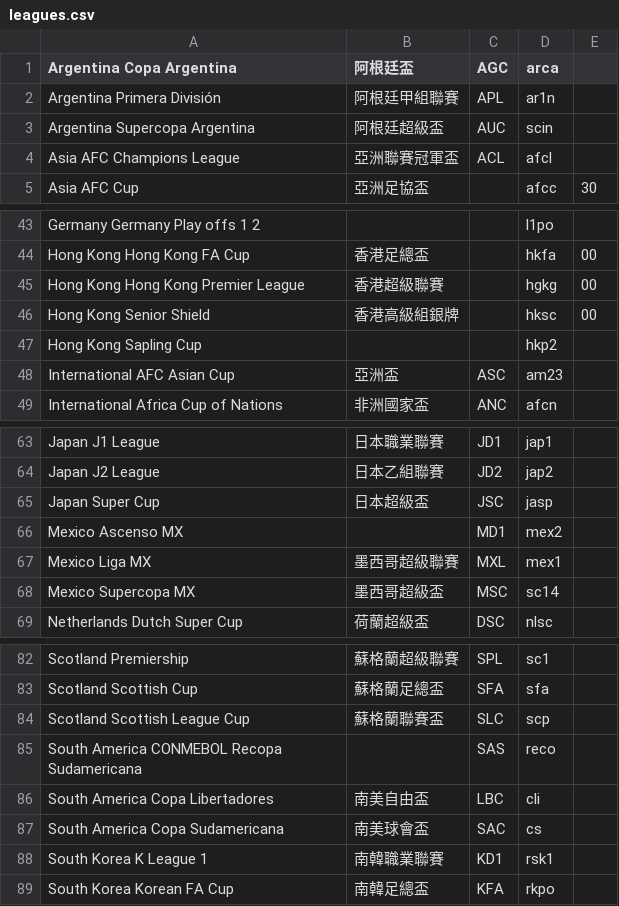
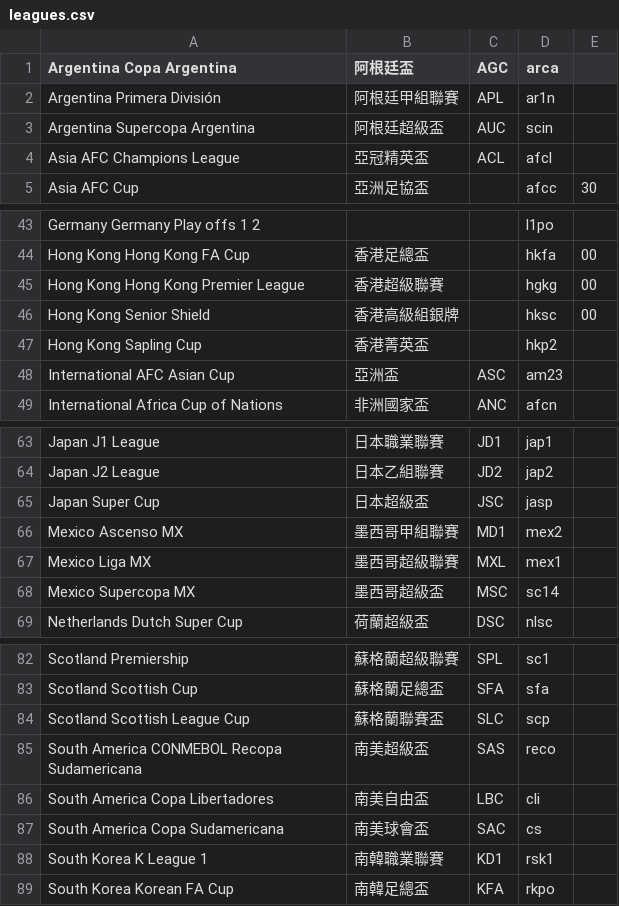
Before and after one commit to tanjt107/football-prediction, a CSV file: assets/leagues.csv, drawn as a sheet; only a part is shown, gaps mark what is left out.

Commit message:
chore: update acle name_ch

```diff
--- a/assets/leagues.csv
+++ b/assets/leagues.csv
@@ -3,3 +3,3 @@ Argentina Primera División,阿根廷甲組聯賽,APL,ar1n,
 Argentina Supercopa Argentina,阿根廷超級盃,AUC,scin,
-Asia AFC Champions League,亞洲聯賽冠軍盃,ACL,afcl,
+Asia AFC Champions League,亞冠精英盃,ACL,afcl,
 Asia AFC Cup,亞洲足協盃,,afcc,30
@@ -46,3 +46,3 @@ Hong Kong Hong Kong Premier League,香港超級聯賽,,hgkg,00
 Hong Kong Senior Shield,香港高級組銀牌,,hksc,00
-Hong Kong Sapling Cup,,,hkp2,
+Hong Kong Sapling Cup,香港菁英盃,,hkp2,
 International AFC Asian Cup,亞洲盃,ASC,am23,
@@ -65,3 +65,3 @@ Japan J2 League,日本乙組聯賽,JD2,jap2,
 Japan Super Cup,日本超級盃,JSC,jasp,
-Mexico Ascenso MX,,MD1,mex2,
+Mexico Ascenso MX,墨西哥甲組聯賽,MD1,mex2,
 Mexico Liga MX,墨西哥超級聯賽,MXL,mex1,
@@ -84,3 +84,3 @@ Scotland Scottish Cup,蘇格蘭足總盃,SFA,sfa,
 Scotland Scottish League Cup,蘇格蘭聯賽盃,SLC,scp,
-South America CONMEBOL Recopa Sudamericana,,SAS,reco,
+South America CONMEBOL Recopa Sudamericana,南美超級盃,SAS,reco,
 South America Copa Libertadores,南美自由盃,LBC,cli,
```
